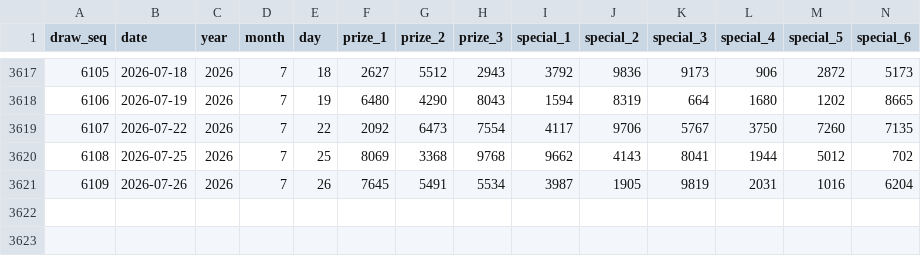
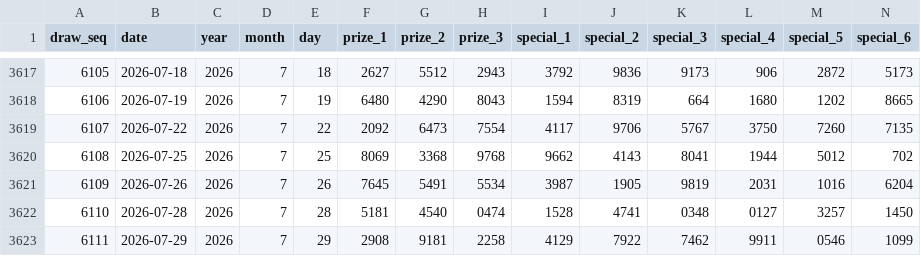
Before and after one commit to deadboy18/malaysia-4d, a CSV file: data/damacai_draws.csv, drawn as a sheet; only a part is shown, gaps mark what is left out; rows hold the shown columns only; the diff names each change by its address in the sheet, - before the commit and + after, or states it on an @@ line.

```diff
--- a/data/damacai_draws.csv
+++ b/data/damacai_draws.csv
+row 3622: 6110 | 2026-07-28 | 2026 | 7 | 28 | 5181 | 4540 | 0474 | 1528 | 4741 | 0348 | 0127 | 3257 | 1450
+row 3623: 6111 | 2026-07-29 | 2026 | 7 | 29 | 2908 | 9181 | 2258 | 4129 | 7922 | 7462 | 9911 | 0546 | 1099
```
Also changed, not shown: data/magnum_draws.csv, data/sportstoto_draws.csv, 4 other files.
